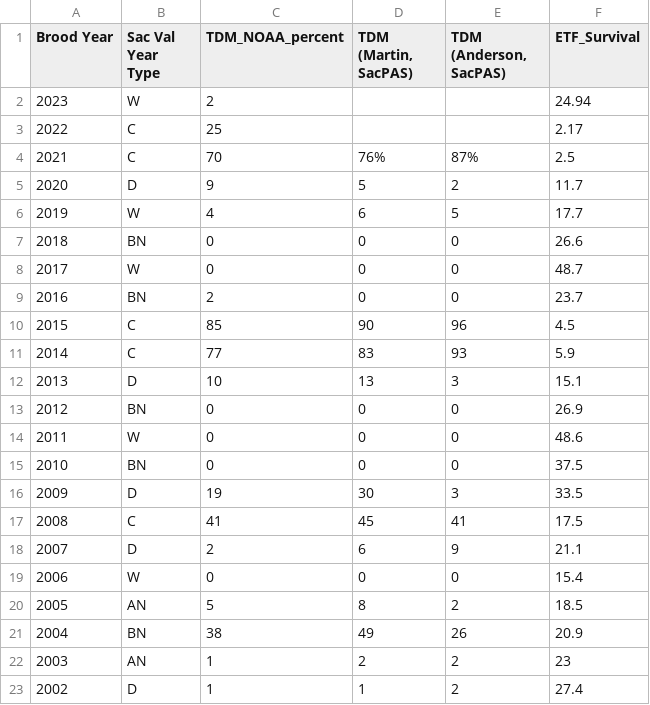
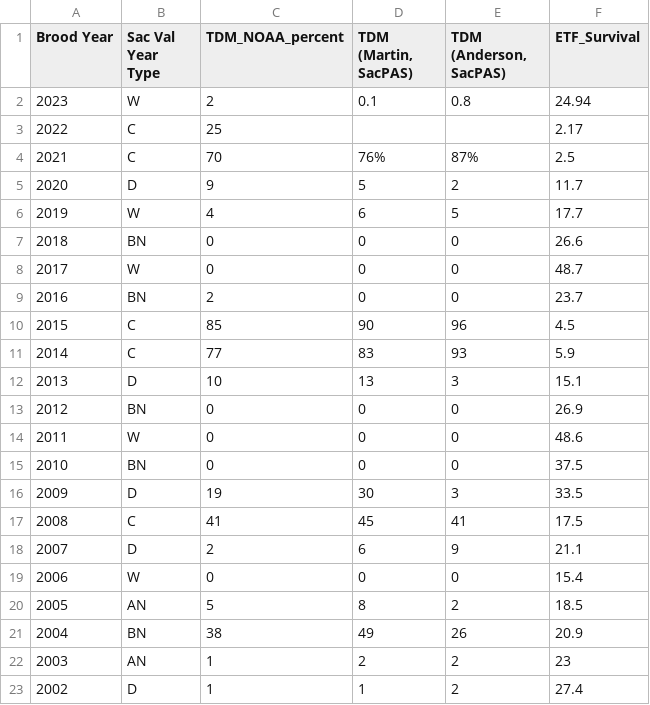
Before and after one commit to BDO-Science/omr_report_2024, a CSV file: Salmonids/data/ETF_TDM_2002_2023.csv, drawn as a sheet.

Commit message:
Added hatchery survival plot to winter run appendix; updated escapement with most recent SacPAS data

```diff
--- a/Salmonids/data/ETF_TDM_2002_2023.csv
+++ b/Salmonids/data/ETF_TDM_2002_2023.csv
@@ -1,3 +1,3 @@
 Brood Year,Sac Val Year Type,TDM_NOAA_percent,"TDM (Martin, SacPAS)","TDM (Anderson, SacPAS)",ETF_Survival
-2023,W,2,,,24.94
+2023,W,2,0.1,0.8,24.94
 2022,C,25,,,2.17
```
Also changed, not shown: 5 other files.
